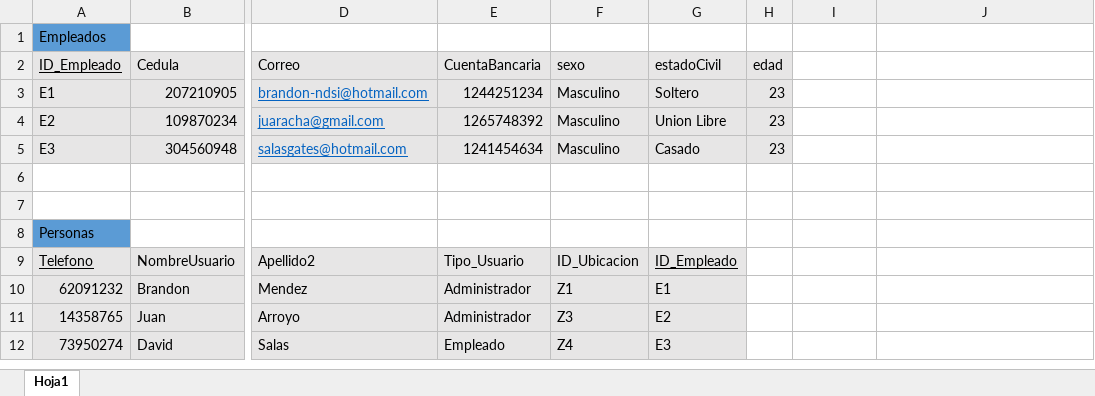
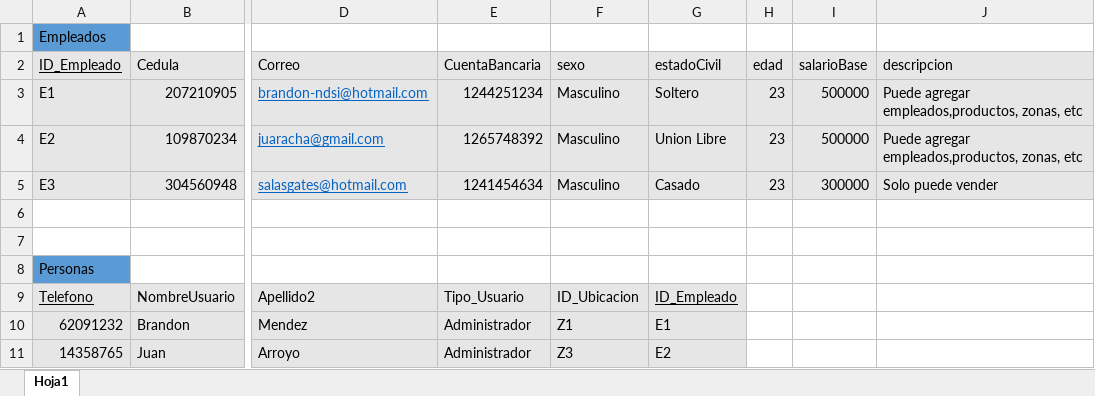
Before and after one commit to brandonndsi/ProyectoVentas, an Excel workbook: PhpProjectVenta/docs/6-august-2017/NormalizacionSistemaVentas.xlsx, sheet Hoja1, drawn as a sheet; only a part is shown, gaps mark what is left out; the shorter side is filled out with more unchanged rows; values as stored, in another font and other column widths than the file's, no borders; the diff names each change by its address in the sheet, - before the commit and + after, or states it on an @@ line.

```diff
--- a/PhpProjectVenta/docs/6-august-2017/NormalizacionSistemaVentas.xlsx (sheet Hoja1)
+++ b/PhpProjectVenta/docs/6-august-2017/NormalizacionSistemaVentas.xlsx (sheet Hoja1)
-I2: (empty)
+I2: salarioBase
-I2:J5 fill: none
+I2:J5 fill: #E7E6E6
-J2: (empty)
+J2: descripcion
-I3:I4 (salarioBase): (empty)
+I3:I4 (salarioBase): 500000
-J3:J4 (descripcion): (empty)
+J3:J4 (descripcion): Puede agregar empleados,productos, zonas, etc
-I5 (salarioBase): (empty)
+I5 (salarioBase): 300000
-J5 (descripcion): (empty)
+J5 (descripcion): Solo puede vender
```
Also changed, not shown: 1 other file.
